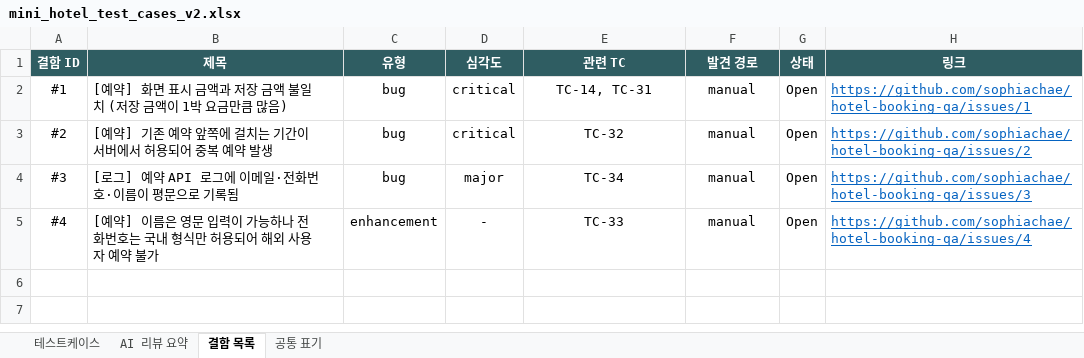
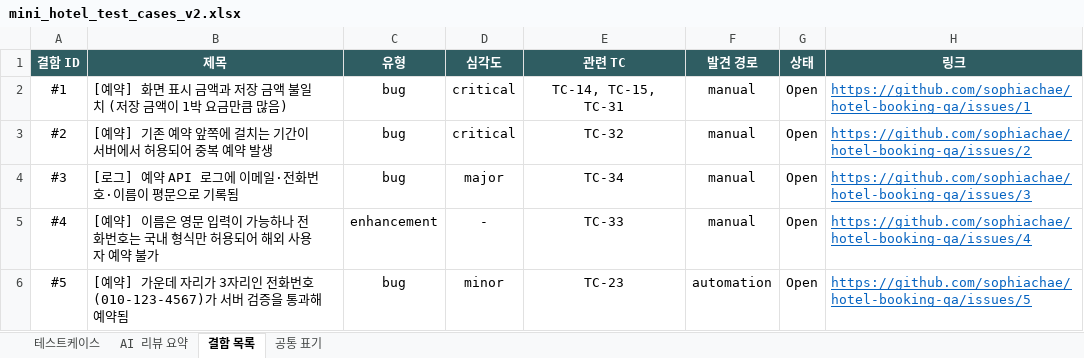
Before and after one commit to sophiachae/hotel-booking-qa, an Excel workbook: docs/mini_hotel_test_cases_v2.xlsx, sheet 결함 목록, drawn as a sheet; values as stored, in another font and other column widths than the file's, no borders; the diff names each change by its address in the sheet, - before the commit and + after, or states it on an @@ line.

```diff
--- a/docs/mini_hotel_test_cases_v2.xlsx (sheet 결함 목록)
+++ b/docs/mini_hotel_test_cases_v2.xlsx (sheet 결함 목록)
-E2 (관련 TC): TC-14, TC-31
+E2 (관련 TC): TC-14, TC-15, TC-31
+row 6: #5 | [예약] 가운데 자리가 3자리인 전화번호(010-123-4567)가 서버 검증을 통과해 예약됨 | bug | minor | TC-23 | automation | Open | https://github.com/sophiachae/hotel-booking-qa/issues/5
```
Also changed, not shown: sheet 테스트케이스, sheet AI 리뷰 요약, sheet 공통 표기, charts or pictures, 10 other files.
